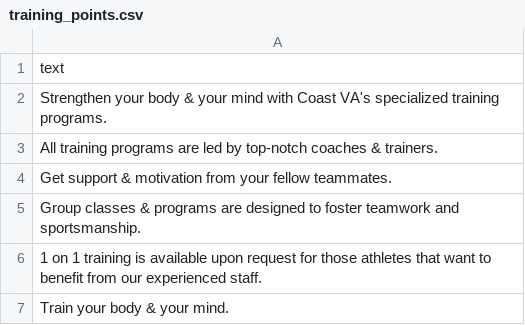
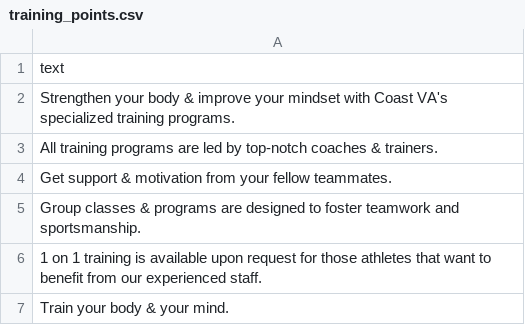
Before and after one commit to alissatroiano/coast-va, a CSV file: assets/data/training_points.csv, drawn as a sheet.

Commit message:
Update training_points.csv from Google Sheets

```diff
--- a/assets/data/training_points.csv
+++ b/assets/data/training_points.csv
@@ -1,3 +1,3 @@
 text
-Strengthen your body & your mind with Coast VA's specialized training programs.
+Strengthen your body & improve your mindset with Coast VA's specialized training programs.
 All training programs are led by top-notch coaches & trainers.
```
